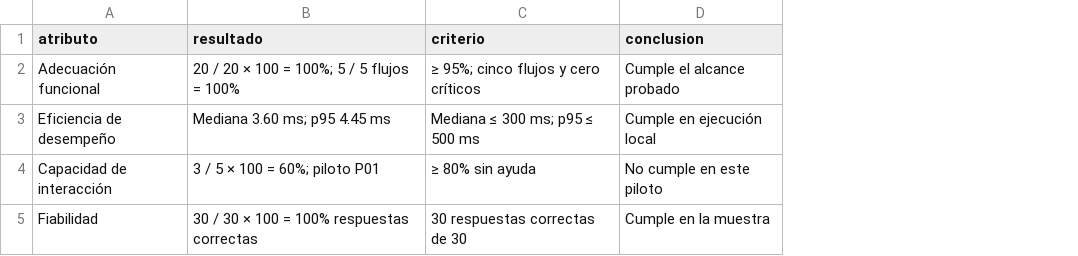
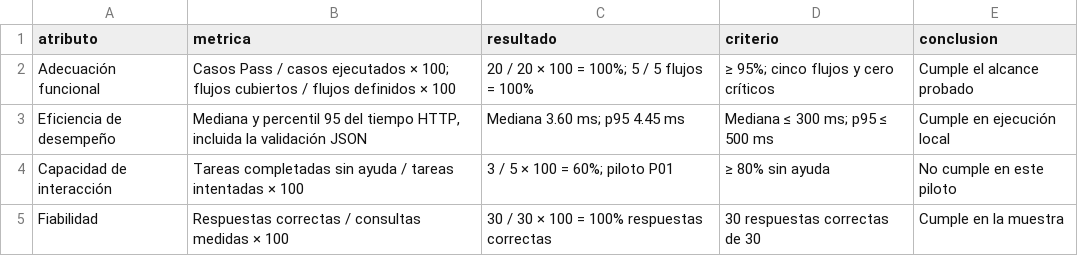
Before and after one commit to orlandotrujillo028-debug/NeonPlay, a CSV file: quality/matrices/metricas.csv, drawn as a sheet; the diff names each change by its address in the sheet, - before the commit and + after, or states it on an @@ line.

```diff
--- a/quality/matrices/metricas.csv
+++ b/quality/matrices/metricas.csv
+column B (metrica), rows 2-5: Casos Pass / casos ejecutados × 100; flujos cubiertos / flujos definidos × 100 | Mediana y percentil 95 del tiempo HTTP, incluida la validación JSON | Tareas completadas sin ayuda / tareas intentadas × 100 | Respuestas correctas / consultas medidas × 100
```
Also changed, not shown: quality/matrices/casos_baseline.csv, quality/matrices/defectos_y_observaciones.csv, 5 other files.
